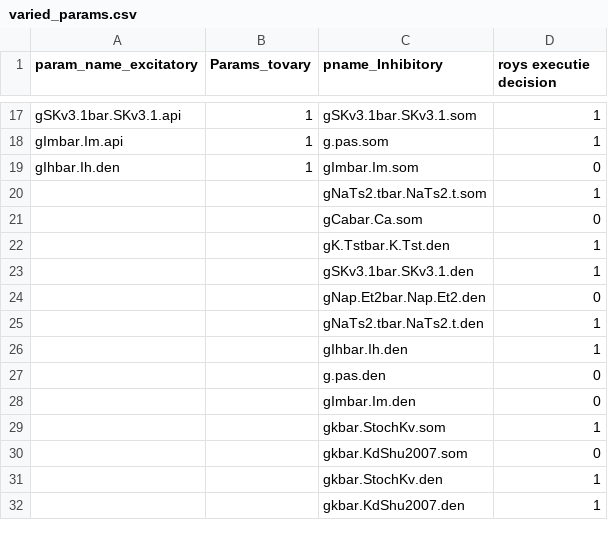
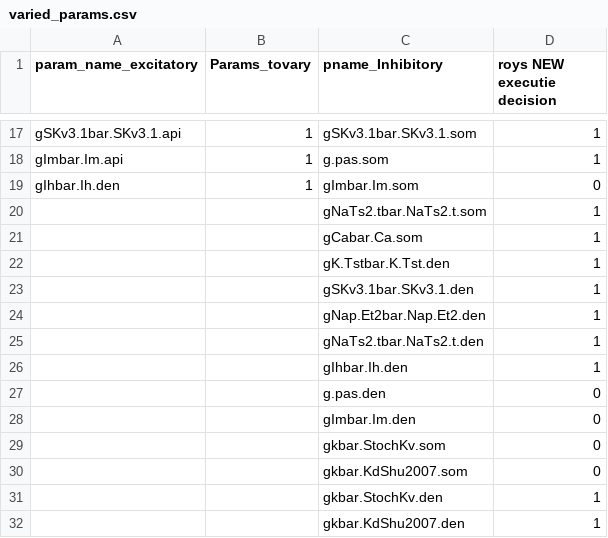
Before and after one commit to josephnelson-Allen/DL4neurons, a CSV file: params/varied_params.csv, drawn as a sheet; only a part is shown, gaps mark what is left out; the diff names each change by its address in the sheet, - before the commit and + after, or states it on an @@ line.

Commit message:
Update varied_params.csv

```diff
--- a/params/varied_params.csv
+++ b/params/varied_params.csv
-D1: roys executie decision
+D1: roys NEW executie decision
-D21 (roys NEW executie decision): 0
+D21 (roys NEW executie decision): 1
-D24 (roys NEW executie decision): 0
+D24 (roys NEW executie decision): 1
-D29 (roys NEW executie decision): 1
+D29 (roys NEW executie decision): 0
```
